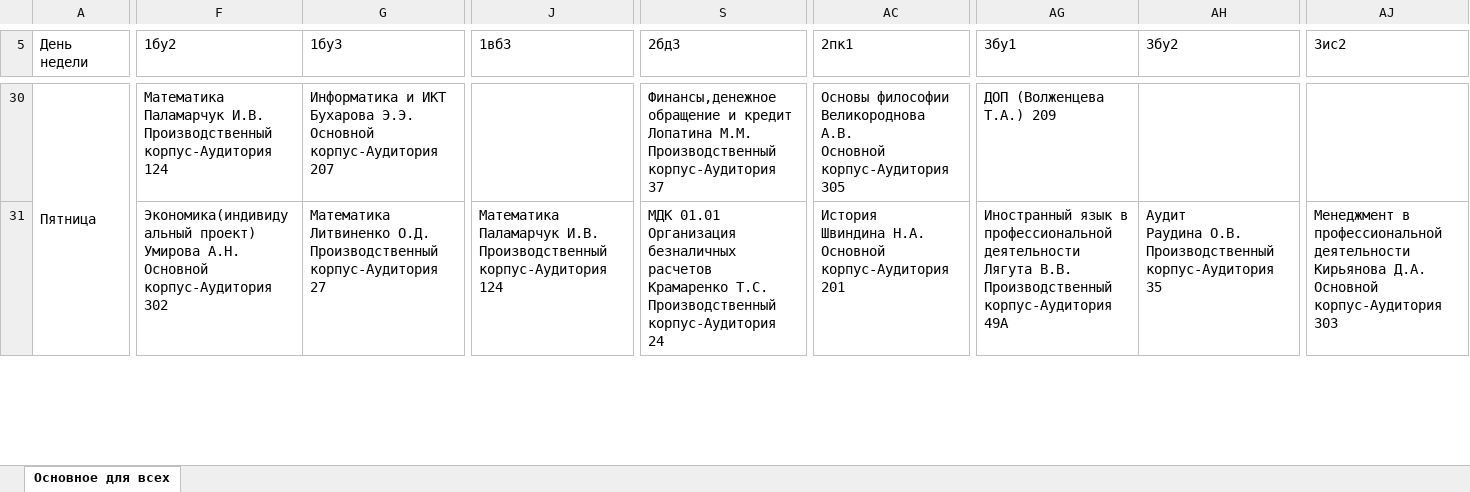
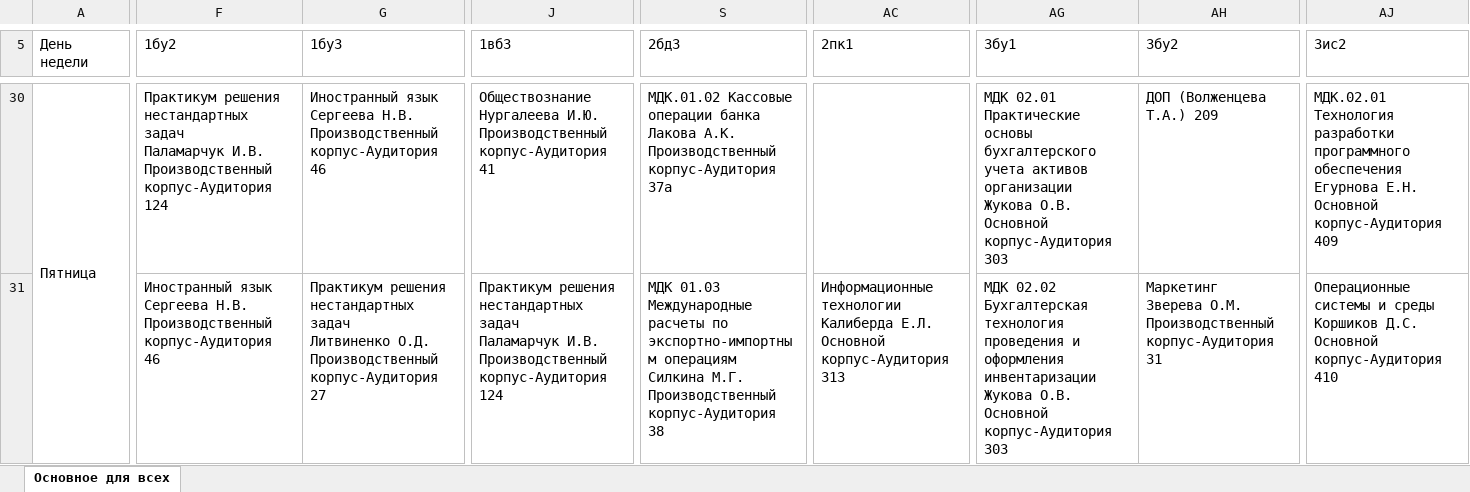
Before and after one commit to Vinishk0/Telegram_schedule_bot, an Excel workbook: schedule.xlsx, sheet Основное для всех, drawn as a sheet; only a part is shown, gaps mark what is left out; values as stored, in another font and other column widths than the file's, no cell formats; ↵ is a line break in a cell; the diff covers the shown part only; the diff names each change by its address in the sheet, - before the commit and + after, or states it on an @@ line.

```diff
--- a/schedule.xlsx (sheet Основное для всех)
+++ b/schedule.xlsx (sheet Основное для всех)
-F30 (1бу2): Математика ↵ Паламарчук И.В.…
+F30 (1бу2): Практикум решения нестандартных задач ↵ Паламарчук И.В.…
-G30 (1бу3): Информатика и ИКТ ↵ Бухарова Э.Э. ↵ Основной корпус-Аудитория 207
+G30 (1бу3): Иностранный язык ↵ Сергеева Н.В. ↵ Производственный корпус-Аудитория 46
-J30 (1вб3): (empty)
+J30 (1вб3): Обществознание ↵ Нургалеева И.Ю. ↵ Производственный корпус-Аудитория 41
-S30 (2бд3): Финансы,денежное обращение и кредит ↵ Лопатина М.М. ↵ Производственный корпус-Аудитория 37
+S30 (2бд3): МДК.01.02 Кассовые операции банка ↵ Лакова А.К. ↵ Производственный корпус-Аудитория 37а
-AC30 (2пк1): Основы философии ↵ Великороднова А.В. ↵ Основной корпус-Аудитория 305
+AC30 (2пк1): (empty)
-AG30 (3бу1): ДОП (Волженцева Т.А.) 209
+AG30 (3бу1): МДК 02.01 Практические основы бухгалтерского учета активов организации ↵ Жукова О.В. ↵ Основной корпус-Аудитория 303
-AH30 (3бу2): (empty)
+AH30 (3бу2): ДОП (Волженцева Т.А.) 209
-AJ30 (3ис2): (empty)
+AJ30 (3ис2): МДК.02.01 Технология разработки программного обеспечения ↵ Егурнова Е.Н. ↵ Основной корпус-Аудитория 409
-F31 (1бу2): Экономика(индивидуальный проект) ↵ Умирова А.Н. ↵ Основной корпус-Аудитория 302
+F31 (1бу2): Иностранный язык ↵ Сергеева Н.В. ↵ Производственный корпус-Аудитория 46
-G31 (1бу3): Математика ↵ Литвиненко О.Д.…
+G31 (1бу3): Практикум решения нестандартных задач ↵ Литвиненко О.Д.…
-J31 (1вб3): Математика ↵ Паламарчук И.В.…
+J31 (1вб3): Практикум решения нестандартных задач ↵ Паламарчук И.В.…
-S31 (2бд3): МДК 01.01 Организация безналичных расчетов ↵ Крамаренко Т.С. ↵ Производственный корпус-Аудитория 24
+S31 (2бд3): МДК 01.03 Международные расчеты по экспортно-импортным операциям ↵ Силкина М.Г. ↵ Производственный корпус-Аудитория 38
-AC31 (2пк1): История ↵ Швиндина Н.А. ↵ Основной корпус-Аудитория 201
+AC31 (2пк1): Информационные технологии ↵ Калиберда Е.Л. ↵ Основной корпус-Аудитория 313
-AG31 (3бу1): Иностранный язык в профессиональной деятельности ↵ Лягута В.В. ↵ Производственный корпус-Аудитория 49А
+AG31 (3бу1): МДК 02.02 Бухгалтерская технология проведения и оформления инвентаризации ↵ Жукова О.В. ↵ Основной корпус-Аудитория 303
-AH31 (3бу2): Аудит ↵ Раудина О.В. ↵ Производственный корпус-Аудитория 35
+AH31 (3бу2): Маркетинг ↵ Зверева О.М. ↵ Производственный корпус-Аудитория 31
-AJ31 (3ис2): Менеджмент в профессиональной деятельности ↵ Кирьянова Д.А. ↵ Основной корпус-Аудитория 303
+AJ31 (3ис2): Операционные системы и среды ↵ Коршиков Д.С. ↵ Основной корпус-Аудитория 410
```
Also changed, not shown: 16 added rows, 16 removed rows, 334 edited cells and merged cells elsewhere in this sheet, cell formats, 3 other files.
